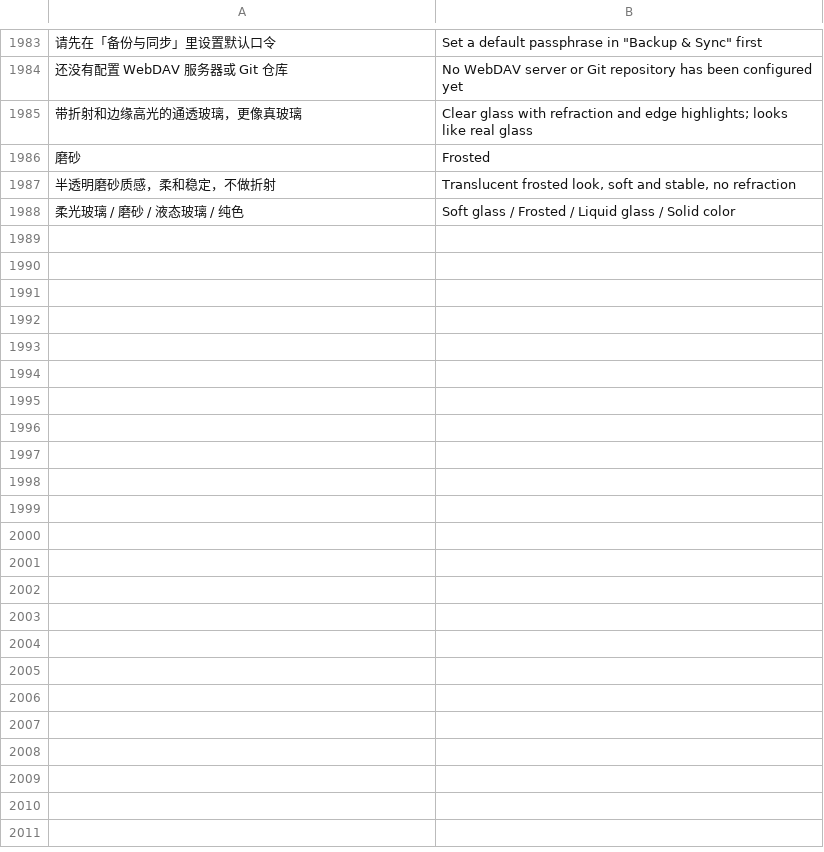
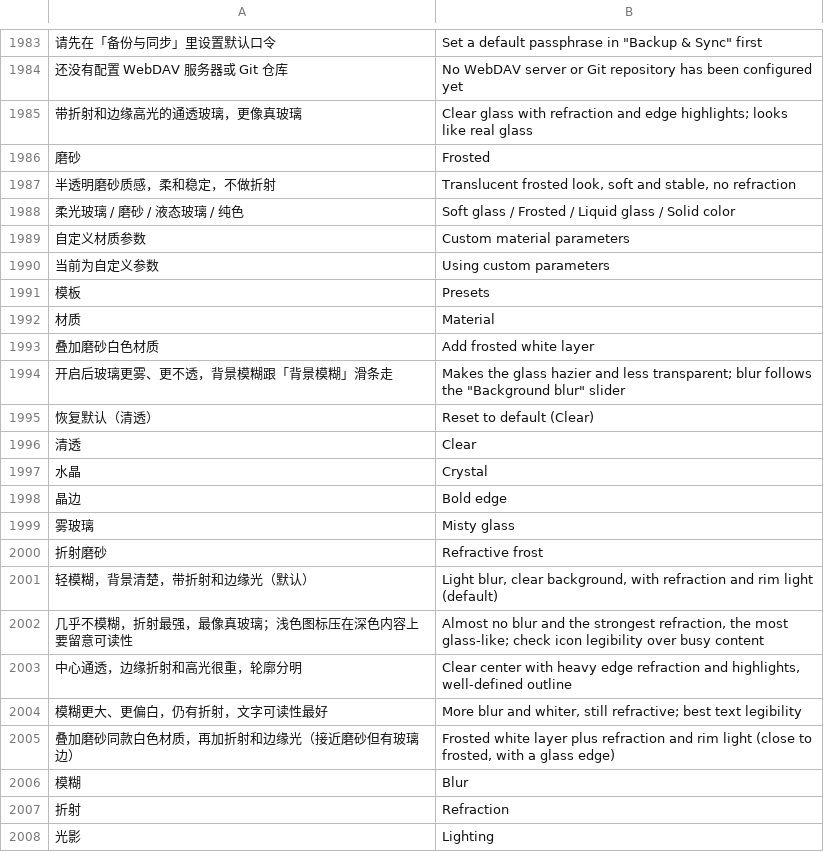
Before and after one commit to dormantxxy/mafari, a TSV file: app/src/main/assets/i18n/en.tsv, drawn as a sheet; only a part is shown, gaps mark what is left out; the diff covers the shown part only; the diff names each change by its address in the sheet, - before the commit and + after, or states it on an @@ line.

```diff
--- a/app/src/main/assets/i18n/en.tsv
+++ b/app/src/main/assets/i18n/en.tsv
+row 1989: 自定义材质参数 | Custom material parameters
+row 1990: 当前为自定义参数 | Using custom parameters
+row 1991: 模板 | Presets
+row 1992: 材质 | Material
+row 1993: 叠加磨砂白色材质 | Add frosted white layer
+row 1994: 开启后玻璃更雾、更不透，背景模糊跟「背景模糊」滑条走 | Makes the glass hazier and less transparent; blur follows the "Background blur" slider
+row 1995: 恢复默认（清透） | Reset to default (Clear)
+row 1996: 清透 | Clear
+row 1997: 水晶 | Crystal
+row 1998: 晶边 | Bold edge
+row 1999: 雾玻璃 | Misty glass
+row 2000: 折射磨砂 | Refractive frost
+row 2001: 轻模糊，背景清楚，带折射和边缘光（默认） | Light blur, clear background, with refraction and rim light (default)
+row 2002: 几乎不模糊，折射最强，最像真玻璃；浅色图标压在深色内容上要留意可读性 | Almost no blur and the strongest refraction, the most glass-like; check icon legibility over busy content
+row 2003: 中心通透，边缘折射和高光很重，轮廓分明 | Clear center with heavy edge refraction and highlights, well-defined outline
+row 2004: 模糊更大、更偏白，仍有折射，文字可读性最好 | More blur and whiter, still refractive; best text legibility
+row 2005: 叠加磨砂同款白色材质，再加折射和边缘光（接近磨砂但有玻璃边） | Frosted white layer plus refraction and rim light (close to frosted, with a glass edge)
+row 2006: 模糊 | Blur
+row 2007: 折射 | Refraction
+row 2008: 光影 | Lighting
```
Also changed, not shown: 21 added rows elsewhere in this file, 12 other files.
